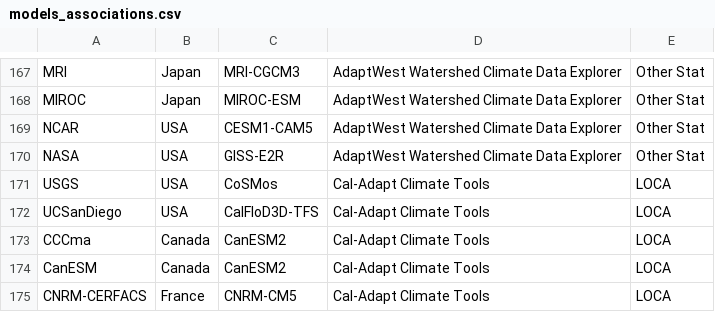
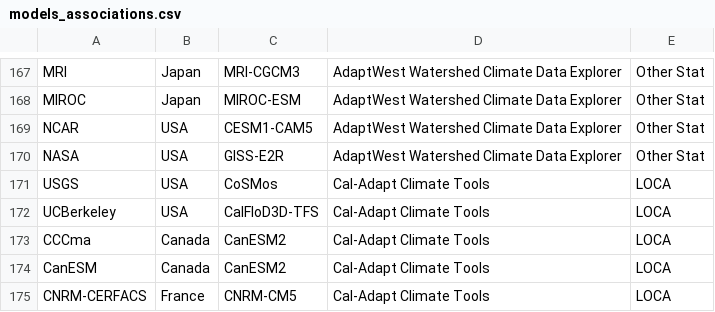
Before and after one commit to okazagi/GCM-associations, a CSV file: models_associations.csv, drawn as a sheet; only a part is shown, gaps mark what is left out.

Commit message:
Update models_associations.csv
UCSandiego to UCBerkeley

```diff
--- a/models_associations.csv
+++ b/models_associations.csv
@@ -171,3 +171,3 @@ NASA,USA,GISS-E2R,AdaptWest Watershed Climate Data Explorer,Other Stat
 USGS,USA,CoSMos,Cal-Adapt Climate Tools,LOCA
-UCSanDiego,USA,CalFloD3D-TFS,Cal-Adapt Climate Tools,LOCA
+UCBerkeley,USA,CalFloD3D-TFS,Cal-Adapt Climate Tools,LOCA
 CCCma,Canada,CanESM2,Cal-Adapt Climate Tools,LOCA
```
